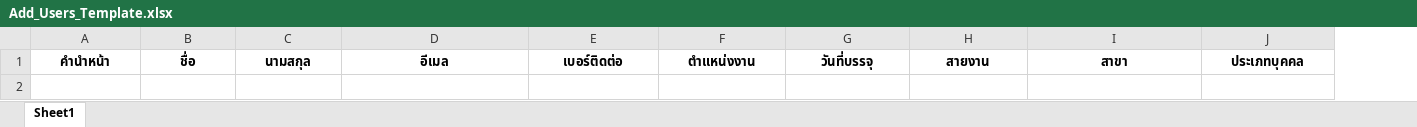
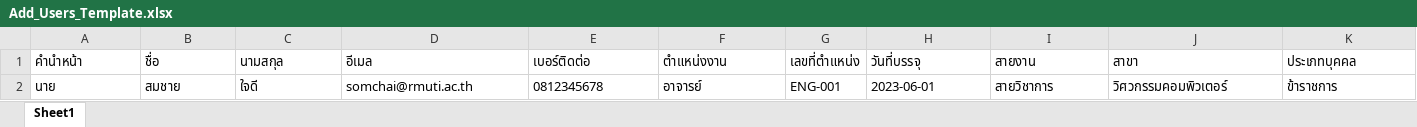
Before and after one commit to LeChevalier4869/-Frontend-Faculty-of-Engineering-Leave-System, an Excel workbook: public/Add_Users_Template.xlsx, sheet Sheet1, drawn as a sheet; only a part is shown; values as stored, in another font and other column widths than the file's, no borders; addresses are those after the commit; rows hold the shown columns only; the diff covers the shown part only; the diff names each change by its address in the sheet, - before the commit and + after, or states it on an @@ line.

Commit message:
clean code password and fixed add user by admin

```diff
--- a/public/Add_Users_Template.xlsx (sheet Sheet1)
+++ b/public/Add_Users_Template.xlsx (sheet Sheet1)
+column G (เลขที่ตำแหน่ง), empty
@@ A1:F1 bold: on → off, alignment: center → left @@
@@ H1:K1 bold: on → off, alignment: center → left @@
+row 2: นาย | สมชาย | ใจดี | somchai@rmuti.ac.th | 0812345678 | อาจารย์ | ENG-001 | 2023-06-01 | สายวิชาการ | วิศวกรรมคอมพิวเตอร์ | ข้าราชการ
```
Also changed, not shown: cell formats elsewhere in this sheet, 12 other files.
